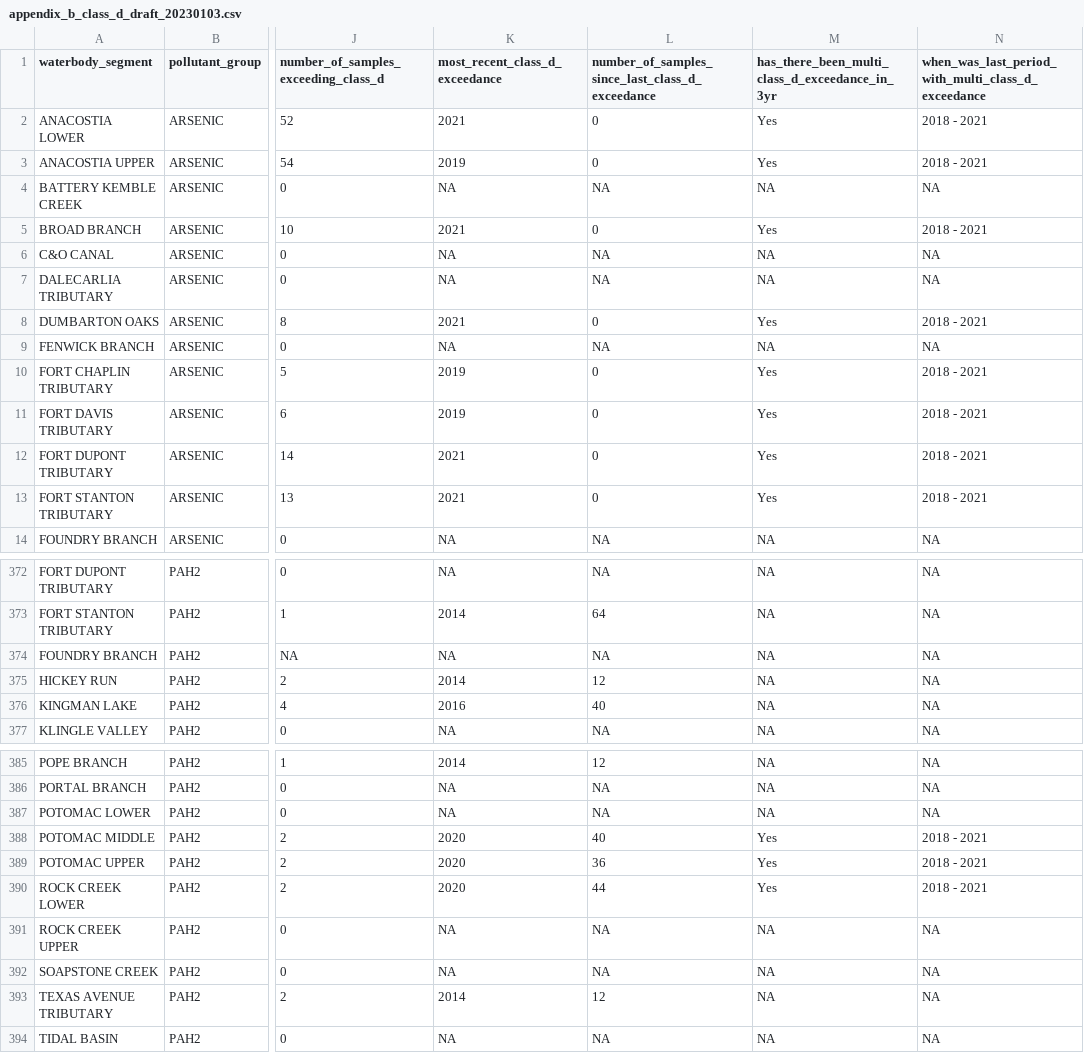
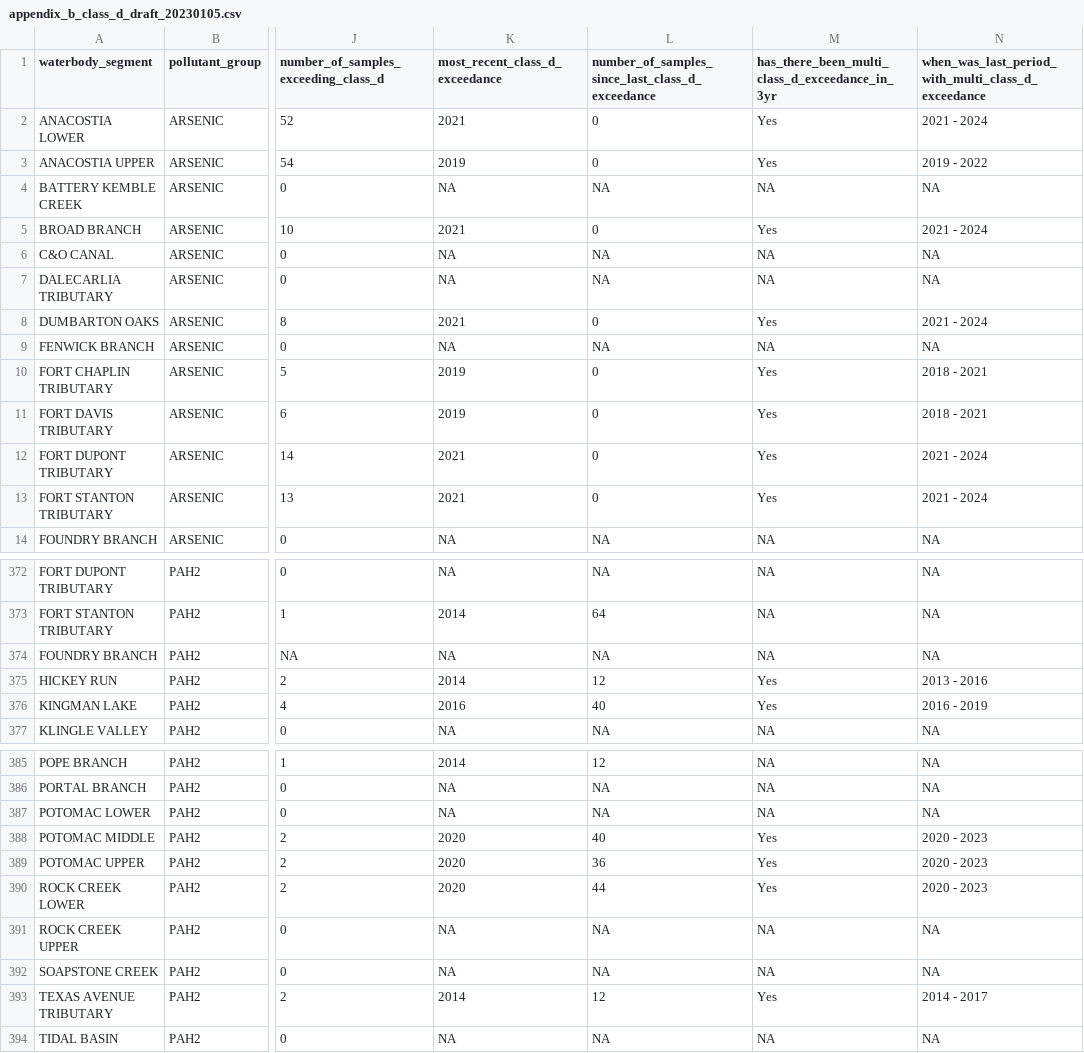
Before and after one commit to LimnoTech/IRsupportR, a CSV file: output/appendix_b_class_d_draft_20230105.csv (was output/appendix_b_class_d_draft_20230103.csv), drawn as a sheet; only a part is shown, gaps mark what is left out; the diff covers the shown part only; the diff names each change by its address in the sheet, - before the commit and + after, or states it on an @@ line.

```diff
--- a/output/appendix_b_class_d_draft_20230103.csv
+++ b/output/appendix_b_class_d_draft_20230105.csv
-N2: 2018 - 2021
+N2: 2021 - 2024
-N3: 2018 - 2021
+N3: 2019 - 2022
-N5: 2018 - 2021
+N5: 2021 - 2024
-N8: 2018 - 2021
+N8: 2021 - 2024
-N12:N13: 2018 - 2021
+N12:N13: 2021 - 2024
-M375:M376: NA
+M375:M376: Yes
-N375: NA
+N375: 2013 - 2016
-N376: NA
+N376: 2016 - 2019
-N388:N390: 2018 - 2021
+N388:N390: 2020 - 2023
-M393: NA
+M393: Yes
-N393: NA
+N393: 2014 - 2017
```
Also changed, not shown: 54 edited cells elsewhere in this file, output/appendix_b_class_c_draft_20230105.csv, 2 other files.
